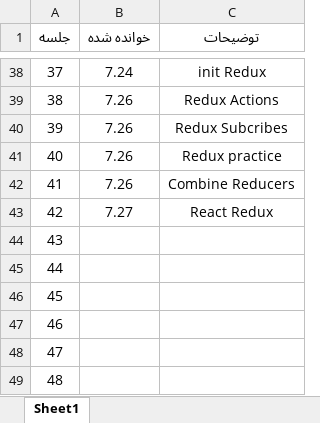
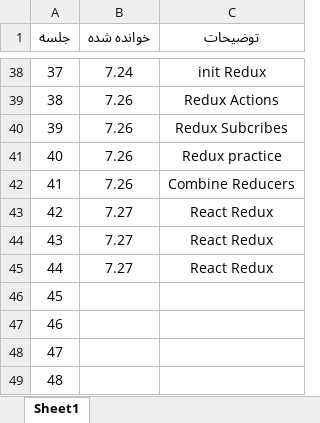
Before and after one commit to amirfard69/react-learnning, an Excel workbook: reader.xlsx, sheet Sheet1, drawn as a sheet; only a part is shown, gaps mark what is left out; values as stored, in another font and other column widths than the file's, no borders; table styles not drawn; the diff names each change by its address in the sheet, - before the commit and + after, or states it on an @@ line.

```diff
--- a/reader.xlsx (sheet Sheet1)
+++ b/reader.xlsx (sheet Sheet1)
-B44:B45 (خوانده شده): (empty)
+B44:B45 (خوانده شده): 7.27
-C44:C45 (توضیحات): (empty)
+C44:C45 (توضیحات): React Redux
```
Also changed, not shown: 7 other files.
